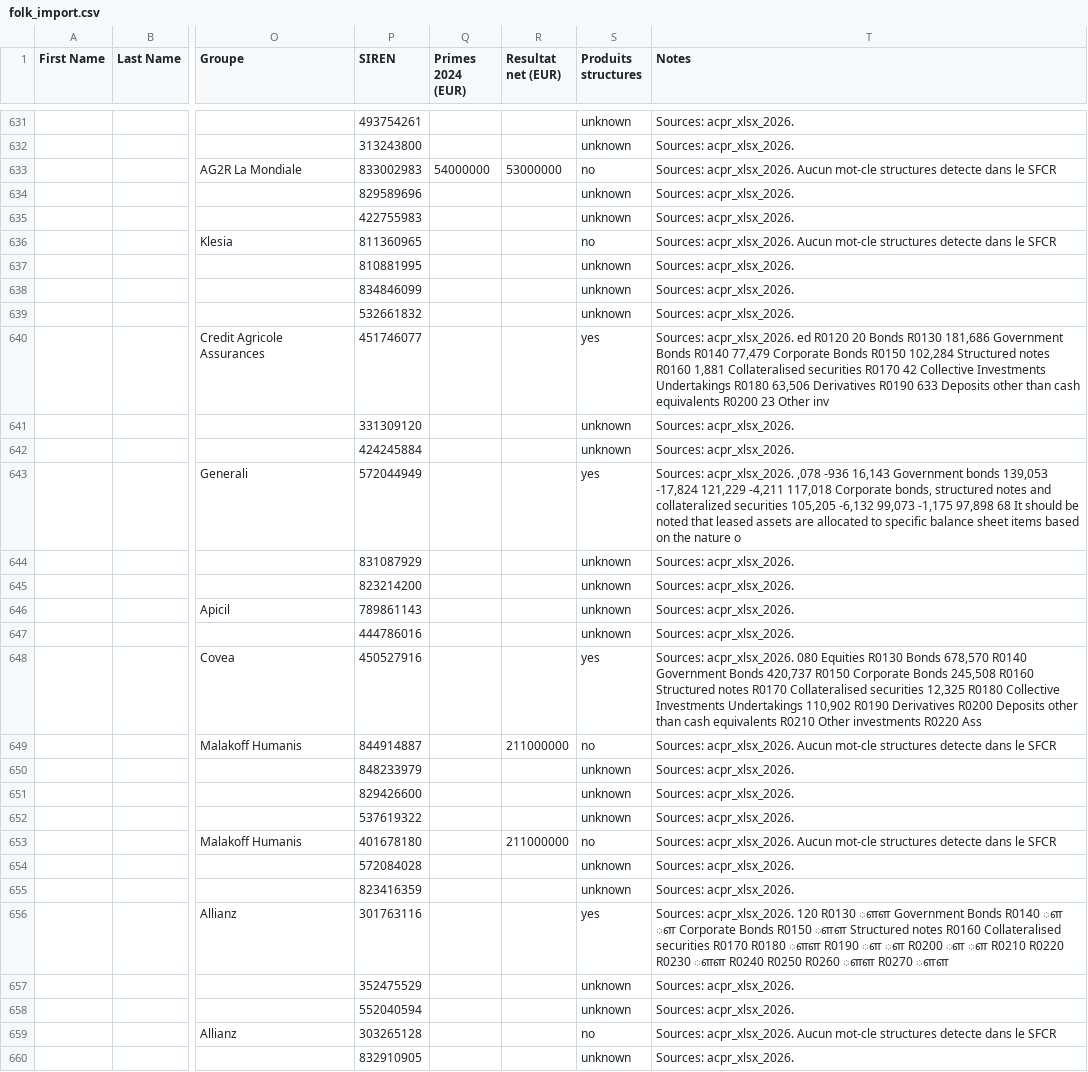
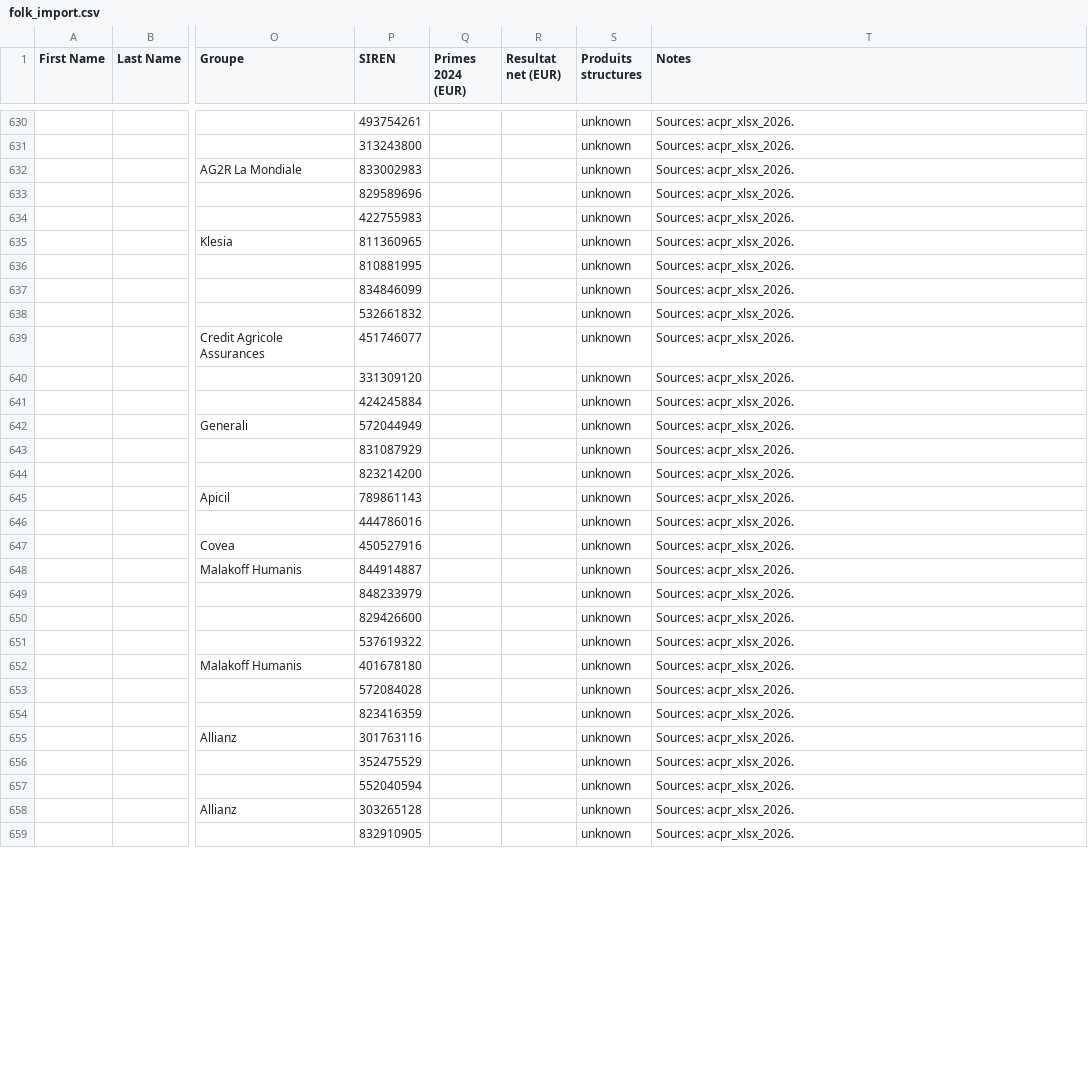
Before and after one commit to lsebah/mutuelles-monitor, a CSV file: docs/data/folk_import.csv, drawn as a sheet; only a part is shown, gaps mark what is left out; addresses are those after the commit; the diff covers the shown part only; the diff names each change by its address in the sheet, - before the commit and + after, or states it on an @@ line.

```diff
--- a/docs/data/folk_import.csv
+++ b/docs/data/folk_import.csv
-Q632 (Primes 2024 (EUR)): 54000000
+Q632 (Primes 2024 (EUR)): (empty)
-R632 (Resultat net (EUR)): 53000000
+R632 (Resultat net (EUR)): (empty)
-S632 (Produits structures): no
+S632 (Produits structures): unknown
-T632 (Notes): Sources: acpr_xlsx_2026. Aucun mot-cle structures detecte dans le SFCR
+T632 (Notes): Sources: acpr_xlsx_2026.
-S635 (Produits structures): no
+S635 (Produits structures): unknown
-T635 (Notes): Sources: acpr_xlsx_2026. Aucun mot-cle structures detecte dans le SFCR
+T635 (Notes): Sources: acpr_xlsx_2026.
-S639 (Produits structures): yes
+S639 (Produits structures): unknown
-T639 (Notes): Sources: acpr_xlsx_2026. ed R0120 20 Bonds R0130 181,686 Government Bonds R0140 77,479 Corporate Bonds R0150 102,284 Structured notes R0160 1,881 Collateralised securities R0170 42 Collective Investments Undertakings R0180 63,506 Derivatives R0190 633 Deposits other than cash equivalents R0200 23 Other inv
+T639 (Notes): Sources: acpr_xlsx_2026.
-S642 (Produits structures): yes
+S642 (Produits structures): unknown
-T642 (Notes): Sources: acpr_xlsx_2026. ,078 -936 16,143 Government bonds 139,053 -17,824 121,229 -4,211 117,018 Corporate bonds, structured notes and collateralized securities 105,205 -6,132 99,073 -1,175 97,898 68 It should be noted that leased assets are allocated to specific balance sheet items based on the nature o
+T642 (Notes): Sources: acpr_xlsx_2026.
-S647 (Produits structures): yes
+S647 (Produits structures): unknown
-T647 (Notes): Sources: acpr_xlsx_2026. 080 Equities R0130 Bonds 678,570 R0140 Government Bonds 420,737 R0150 Corporate Bonds 245,508 R0160 Structured notes R0170 Collateralised securities 12,325 R0180 Collective Investments Undertakings 110,902 R0190 Derivatives R0200 Deposits other than cash equivalents R0210 Other investments R0220 Ass
+T647 (Notes): Sources: acpr_xlsx_2026.
-R648 (Resultat net (EUR)): 211000000
+R648 (Resultat net (EUR)): (empty)
-S648 (Produits structures): no
+S648 (Produits structures): unknown
-T648 (Notes): Sources: acpr_xlsx_2026. Aucun mot-cle structures detecte dans le SFCR
+T648 (Notes): Sources: acpr_xlsx_2026.
-R652 (Resultat net (EUR)): 211000000
+R652 (Resultat net (EUR)): (empty)
-S652 (Produits structures): no
+S652 (Produits structures): unknown
-T652 (Notes): Sources: acpr_xlsx_2026. Aucun mot-cle structures detecte dans le SFCR
+T652 (Notes): Sources: acpr_xlsx_2026.
-S655 (Produits structures): yes
+S655 (Produits structures): unknown
-T655 (Notes): Sources: acpr_xlsx_2026. 120 R0130 ௗௗ Government Bonds R0140 ௗ ௗ Corporate Bonds R0150 ௗௗ Structured notes R0160 Collateralised securities R0170 R0180 ௗௗ R0190 ௗ ௗ R0200 ௗ ௗ R0210 R0220 R0230 ௗௗ R0240 R0250 R0260 ௗௗ R0270 ௗௗ
+T655 (Notes): Sources: acpr_xlsx_2026.
-S658 (Produits structures): no
+S658 (Produits structures): unknown
-T658 (Notes): Sources: acpr_xlsx_2026. Aucun mot-cle structures detecte dans le SFCR
+T658 (Notes): Sources: acpr_xlsx_2026.
```
Also changed, not shown: 1 removed row and 69 edited cells elsewhere in this file, 2 other files.
